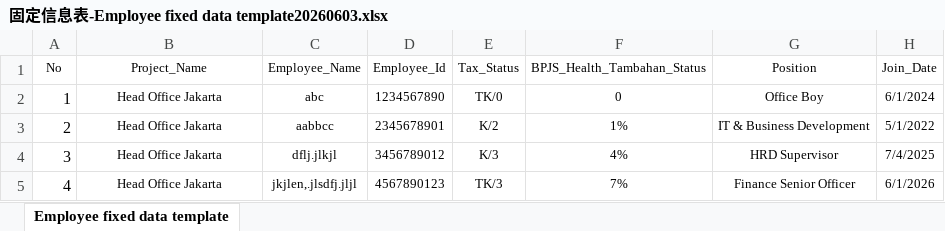
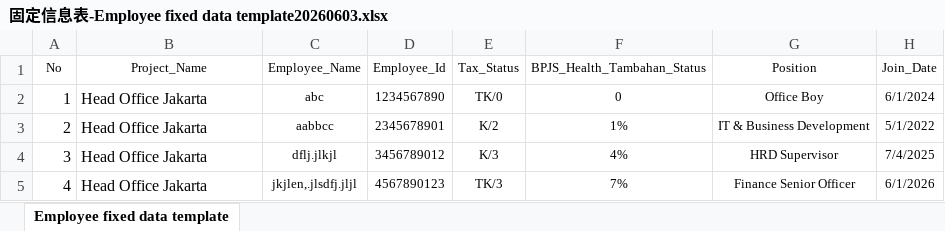
Before and after one commit to morganwang010/kairis, an Excel workbook: 测试数据20260603/测试数据20260603/固定信息表-Employee fixed data template20260603.xlsx, sheet Employee fixed data template, drawn as a sheet; only a part is shown; values as stored, in another font and other column widths than the file's, no borders; the diff names each change by its address in the sheet, - before the commit and + after, or states it on an @@ line.

```diff
--- a/测试数据20260603/测试数据20260603/固定信息表-Employee fixed data template20260603.xlsx (sheet Employee fixed data template)
+++ b/测试数据20260603/测试数据20260603/固定信息表-Employee fixed data template20260603.xlsx (sheet Employee fixed data template)
@@ B2:B5 text size: larger, alignment: center → left @@
```
Also changed, not shown: 5 other files.
